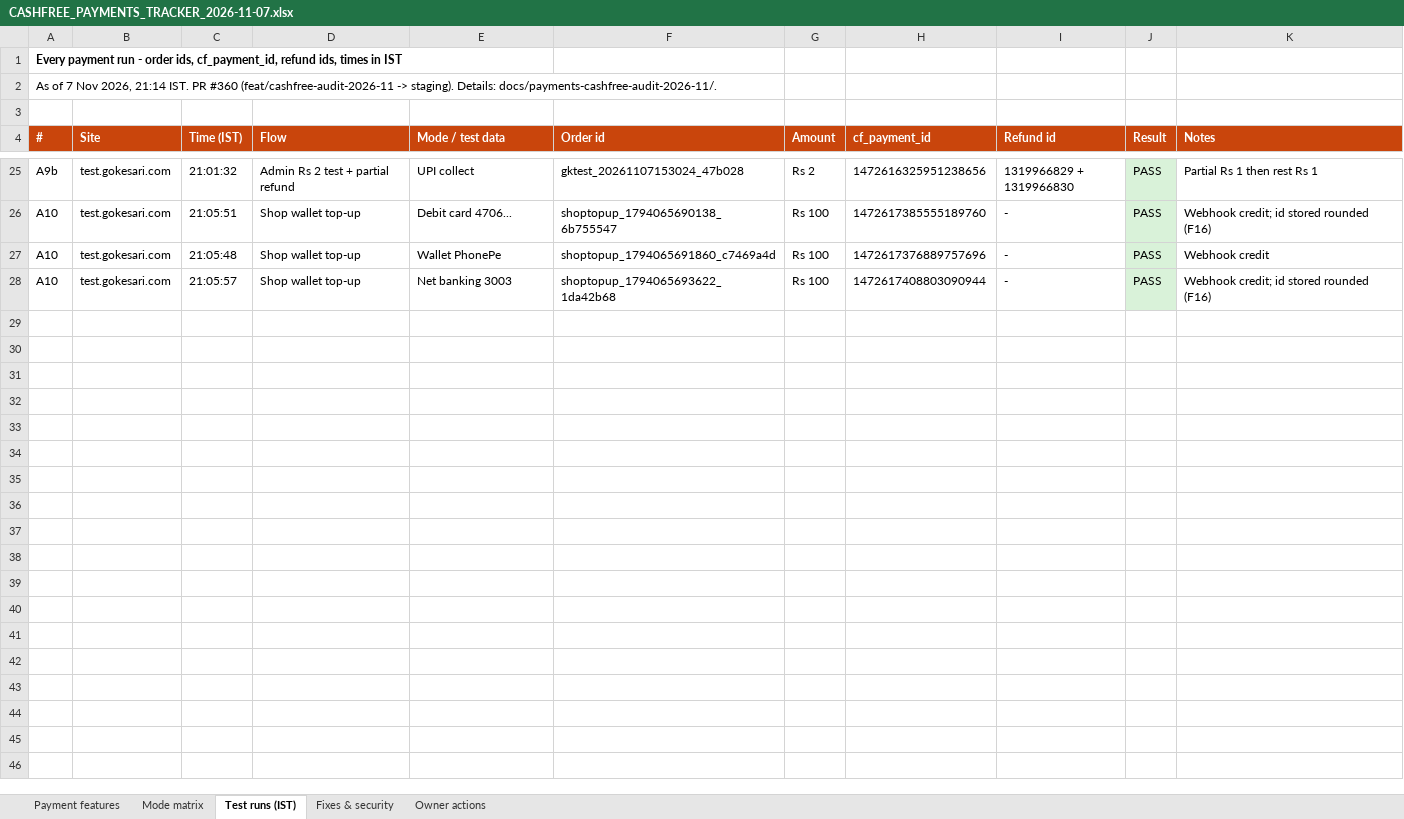
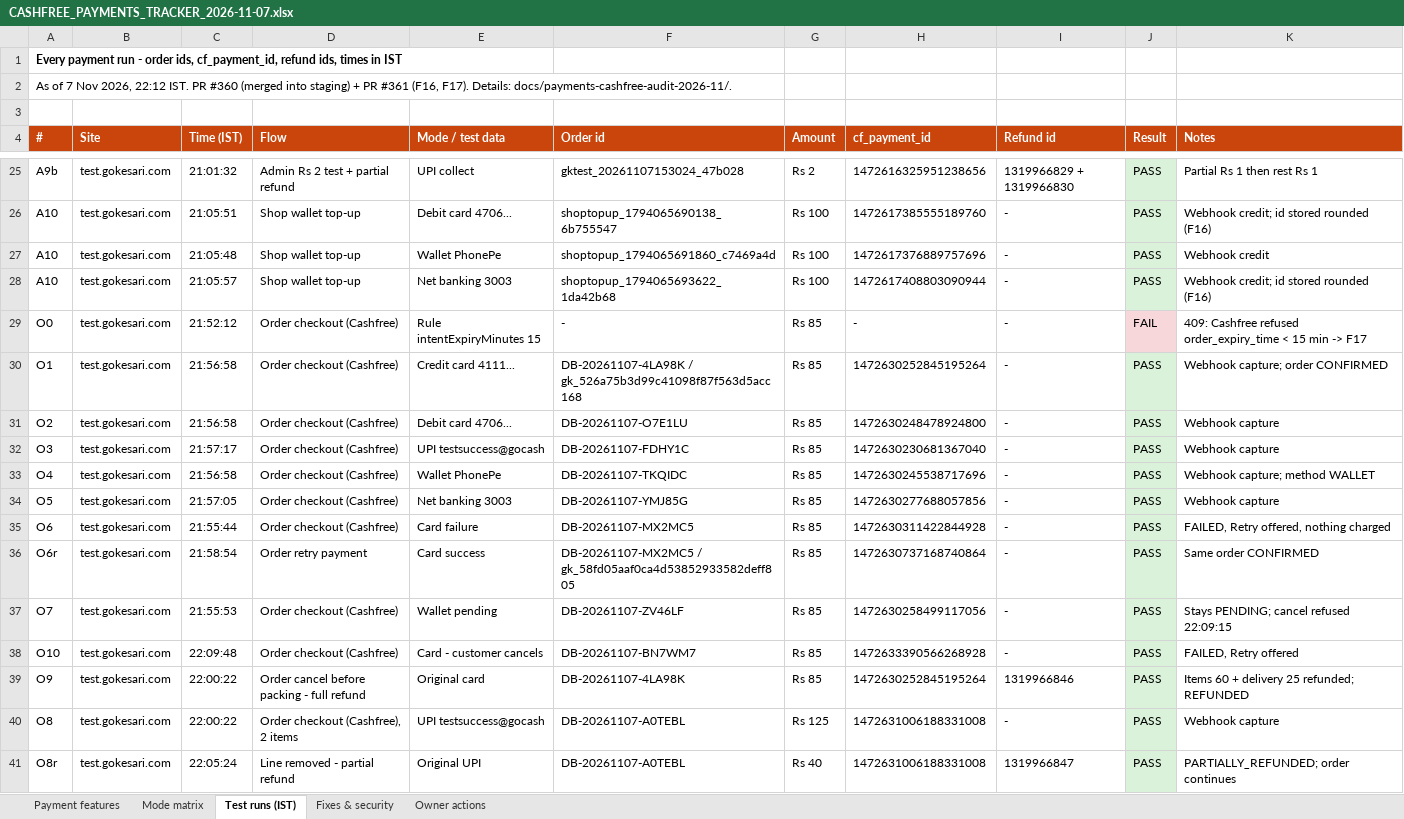
Before and after one commit to sanjaymorankar-debug/GoKesari, an Excel workbook: docs/gokesari-audit/CASHFREE_PAYMENTS_TRACKER_2026-11-07.xlsx, sheet Test runs (IST), drawn as a sheet; only a part is shown, gaps mark what is left out; values as stored, in another font and other column widths than the file's, no borders; the diff names each change by its address in the sheet, - before the commit and + after, or states it on an @@ line.

```diff
--- a/docs/gokesari-audit/CASHFREE_PAYMENTS_TRACKER_2026-11-07.xlsx (sheet Test runs (IST))
+++ b/docs/gokesari-audit/CASHFREE_PAYMENTS_TRACKER_2026-11-07.xlsx (sheet Test runs (IST))
-A2 (#): …Nov 2026, 21:14 IST. PR #360 (feat/cashfree-audit-2026-11 -> staging). Details: docs/payments-cashfree-audit-2026-11/.
+A2 (#): …Nov 2026, 22:12 IST. PR #360 (merged into staging) + PR #361 (F16, F17). Details: docs/payments-cashfree-audit-2026-11/.
+row 29: O0 | test.gokesari.com | 21:52:12 | Order checkout (Cashfree) | Rule intentExpiryMinutes 15 | - | Rs 85 | - | - | FAIL | 409: Cashfree refused order_expiry_time < 15 min -> F17
+row 30: O1 | test.gokesari.com | 21:56:58 | Order checkout (Cashfree) | Credit card 4111... | DB-20261107-4LA98K / gk_526a75b3d99c41098f87f563d5acc168 | Rs 85 | 1472630252845195264 | - | PASS | Webhook capture; order CONFIRMED
+row 31: O2 | test.gokesari.com | 21:56:58 | Order checkout (Cashfree) | Debit card 4706... | DB-20261107-O7E1LU | Rs 85 | 1472630248478924800 | - | PASS | Webhook capture
+row 32: O3 | test.gokesari.com | 21:57:17 | Order checkout (Cashfree) | UPI testsuccess@gocash | DB-20261107-FDHY1C | Rs 85 | 1472630230681367040 | - | PASS | Webhook capture
+row 33: O4 | test.gokesari.com | 21:56:58 | Order checkout (Cashfree) | Wallet PhonePe | DB-20261107-TKQIDC | Rs 85 | 1472630245538717696 | - | PASS | Webhook capture; method WALLET
+row 34: O5 | test.gokesari.com | 21:57:05 | Order checkout (Cashfree) | Net banking 3003 | DB-20261107-YMJ85G | Rs 85 | 1472630277688057856 | - | PASS | Webhook capture
+row 35: O6 | test.gokesari.com | 21:55:44 | Order checkout (Cashfree) | Card failure | DB-20261107-MX2MC5 | Rs 85 | 1472630311422844928 | - | PASS | FAILED, Retry offered, nothing charged
+row 36: O6r | test.gokesari.com | 21:58:54 | Order retry payment | Card success | DB-20261107-MX2MC5 / gk_58fd05aaf0ca4d53852933582deff805 | Rs 85 | 1472630737168740864 | - | PASS | Same order CONFIRMED
+row 37: O7 | test.gokesari.com | 21:55:53 | Order checkout (Cashfree) | Wallet pending | DB-20261107-ZV46LF | Rs 85 | 1472630258499117056 | - | PASS | Stays PENDING; cancel refused 22:09:15
+row 38: O10 | test.gokesari.com | 22:09:48 | Order checkout (Cashfree) | Card - customer cancels | DB-20261107-BN7WM7 | Rs 85 | 1472633390566268928 | - | PASS | FAILED, Retry offered
+row 39: O9 | test.gokesari.com | 22:00:22 | Order cancel before packing - full refund | Original card | DB-20261107-4LA98K | Rs 85 | 1472630252845195264 | 1319966846 | PASS | Items 60 + delivery 25 refunded; REFUNDED
+row 40: O8 | test.gokesari.com | 22:00:22 | Order checkout (Cashfree), 2 items | UPI testsuccess@gocash | DB-20261107-A0TEBL | Rs 125 | 1472631006188331008 | - | PASS | Webhook capture
+row 41: O8r | test.gokesari.com | 22:05:24 | Line removed - partial refund | Original UPI | DB-20261107-A0TEBL | Rs 40 | 1472631006188331008 | 1319966847 | PASS | PARTIALLY_REFUNDED; order continues
```
Also changed, not shown: sheet Payment features, sheet Mode matrix, sheet Fixes & security, sheet Owner actions, 3 other files.
